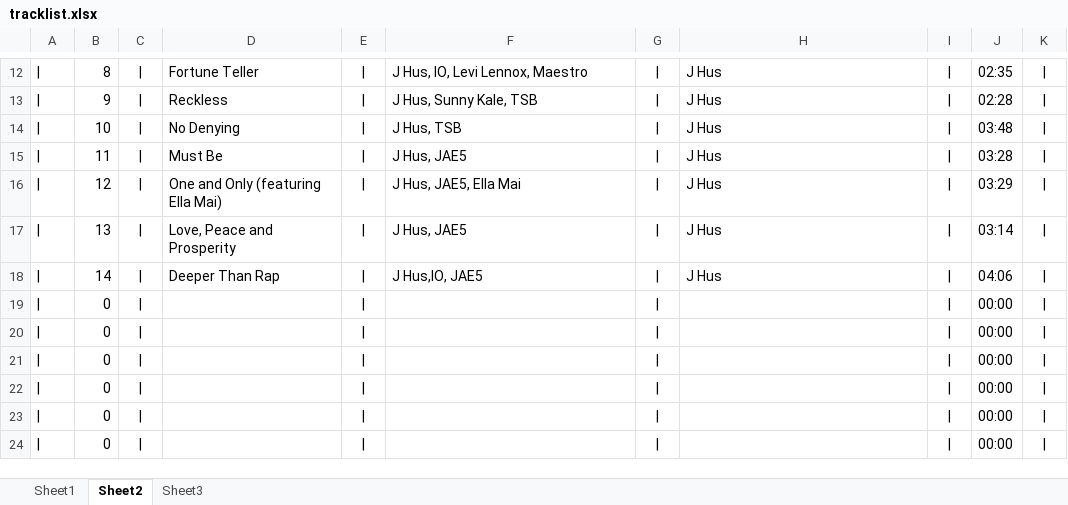
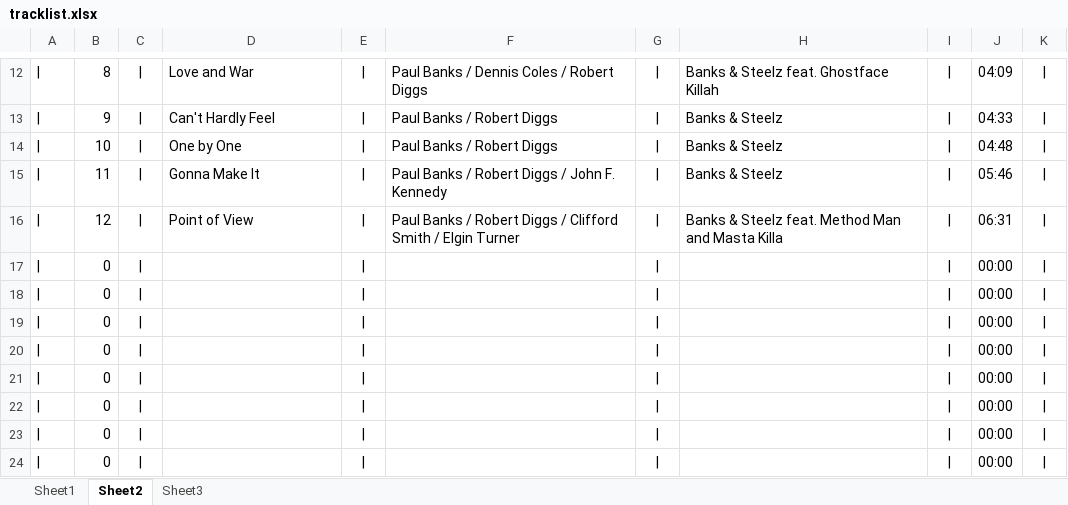
Before and after one commit to kazz2001/my-carbon-site, an Excel workbook: tracklist.xlsx, sheet Sheet2, drawn as a sheet; only a part is shown, gaps mark what is left out; values as stored, in another font and other column widths than the file's, no borders; the diff covers the shown part only; the diff names each change by its address in the sheet, - before the commit and + after, or states it on an @@ line.

```diff
--- a/tracklist.xlsx (sheet Sheet2)
+++ b/tracklist.xlsx (sheet Sheet2)
-D12: Fortune Teller
+D12: Love and War
-F12: J Hus, IO, Levi Lennox, Maestro
+F12: Paul Banks / Dennis Coles / Robert Diggs
-H12: J Hus
+H12: Banks & Steelz feat. Ghostface Killah
-J12: 02:35
+J12: 04:09
-D13: Reckless
+D13: Can't Hardly Feel
-F13: J Hus, Sunny Kale, TSB
+F13: Paul Banks / Robert Diggs
-H13:H15: J Hus
+H13:H15: Banks & Steelz
-J13: 02:28
+J13: 04:33
-D14: No Denying
+D14: One by One
-F14: J Hus, TSB
+F14: Paul Banks / Robert Diggs
-J14: 03:48
+J14: 04:48
-D15: Must Be
+D15: Gonna Make It
-F15: J Hus, JAE5
+F15: Paul Banks / Robert Diggs / John F. Kennedy
-J15: 03:28
+J15: 05:46
-D16: One and Only (featuring Ella Mai)
+D16: Point of View
-F16: J Hus, JAE5, Ella Mai
+F16: Paul Banks / Robert Diggs / Clifford Smith / Elgin Turner
-H16: J Hus
+H16: Banks & Steelz feat. Method Man and Masta Killa
-J16: 03:29
+J16: 06:31
-B17: 13
+B17: 0
-D17: Love, Peace and Prosperity
+D17: (empty)
-F17: J Hus, JAE5
+F17: (empty)
-H17:H18: J Hus
+H17:H18: (empty)
-J17: 03:14
+J17: 00:00
-B18: 14
+B18: 0
-D18: Deeper Than Rap
+D18: (empty)
-F18: J Hus,IO, JAE5
+F18: (empty)
-J18: 04:06
+J18: 00:00
```
Also changed, not shown: 1 added row, 1 removed row and 31 edited cells elsewhere in this sheet, sheet Sheet1, sheet Sheet3, 10 other files.
